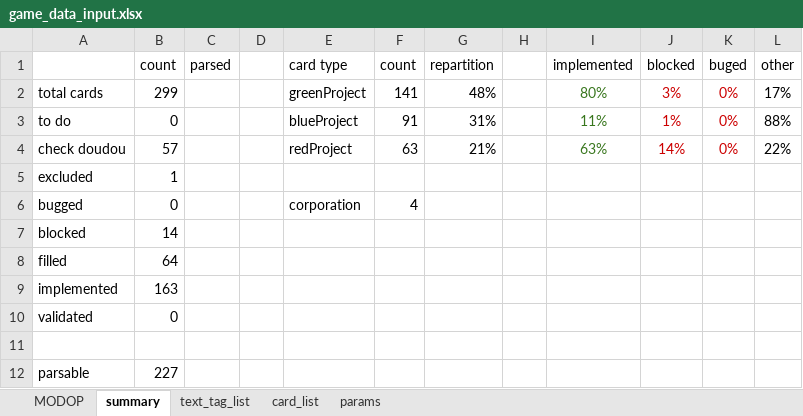
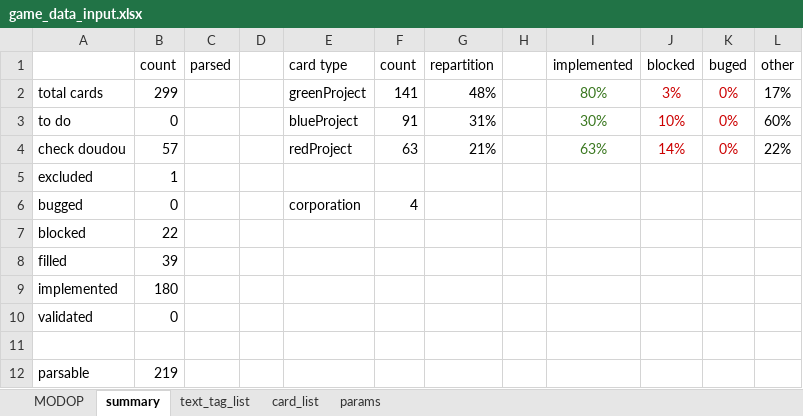
Before and after one commit to Mylaana/AresExpedition, an Excel workbook: ressources/game_data_input.xlsx, sheet summary, drawn as a sheet; values as stored, in another font and other column widths than the file's, no borders; charts and pictures not drawn; the diff names each change by its address in the sheet, - before the commit and + after, or states it on an @@ line.

```diff
--- a/ressources/game_data_input.xlsx (sheet summary)
+++ b/ressources/game_data_input.xlsx (sheet summary)
-I3 (implemented): 11%
+I3 (implemented): 30%
-J3 (blocked): 1%
+J3 (blocked): 10%
-L3 (other): 88%
+L3 (other): 60%
-B7 (count): 14
+B7 (count): 22
-B8 (count): 64
+B8 (count): 39
-B9 (count): 163
+B9 (count): 180
-B12 (count): 227
+B12 (count): 219
```
Also changed, not shown: sheet card_list, hidden cells, 12 other files.
